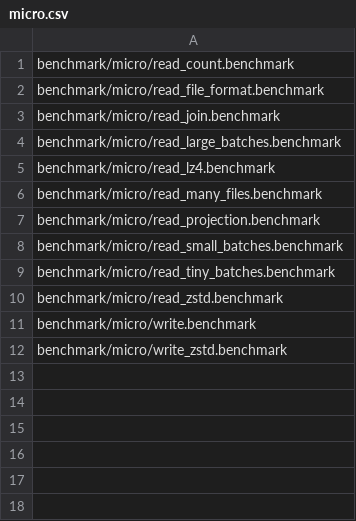
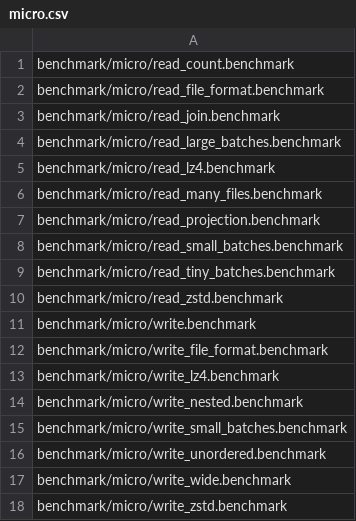
Before and after one commit to pdet/duckdb-arrow, a CSV file: .github/regression/micro.csv, drawn as a sheet; the diff names each change by its address in the sheet, - before the commit and + after, or states it on an @@ line.

Commit message:
Add write benchmarks (#84)
* Add write benchmarks for the file format, lz4, small batches, wide rows, nested columns with NULLs, partitions and unordered output.

* Write the write benchmarks to /dev/null so they time the encoder instead of the runner's disk, and drop the partitioned one that needs a directory.

```diff
--- a/.github/regression/micro.csv
+++ b/.github/regression/micro.csv
+row 12: benchmark/micro/write_file_format.benchmark
+row 13: benchmark/micro/write_lz4.benchmark
+row 14: benchmark/micro/write_nested.benchmark
+row 15: benchmark/micro/write_small_batches.benchmark
+row 16: benchmark/micro/write_unordered.benchmark
+row 17: benchmark/micro/write_wide.benchmark
```
Also changed, not shown: 7 other files.
